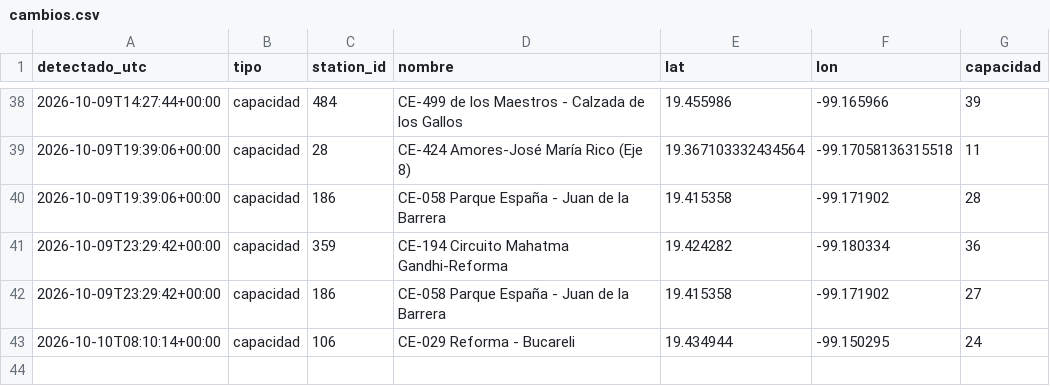
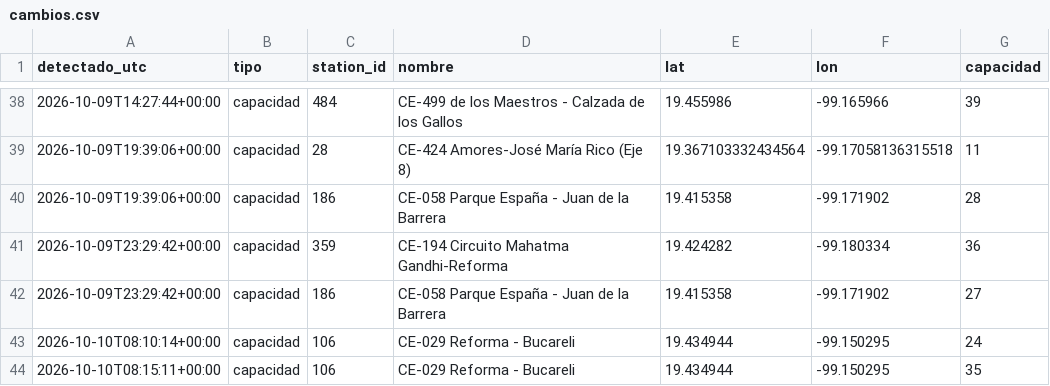
Before and after one commit to Maxtlihuac/ecobici-red-cdmx, a CSV file: info/cambios.csv, drawn as a sheet; only a part is shown, gaps mark what is left out.

```diff
--- a/info/cambios.csv
+++ b/info/cambios.csv
@@ -43 +43,2 @@ detectado_utc,tipo,station_id,nombre,lat,lon,capacidad
 2026-10-10T08:10:14+00:00,capacidad,106,CE-029 Reforma - Bucareli,19.434944,-99.150295,24
+2026-10-10T08:15:11+00:00,capacidad,106,CE-029 Reforma - Bucareli,19.434944,-99.150295,35
```
Also changed, not shown: 3 other files.
